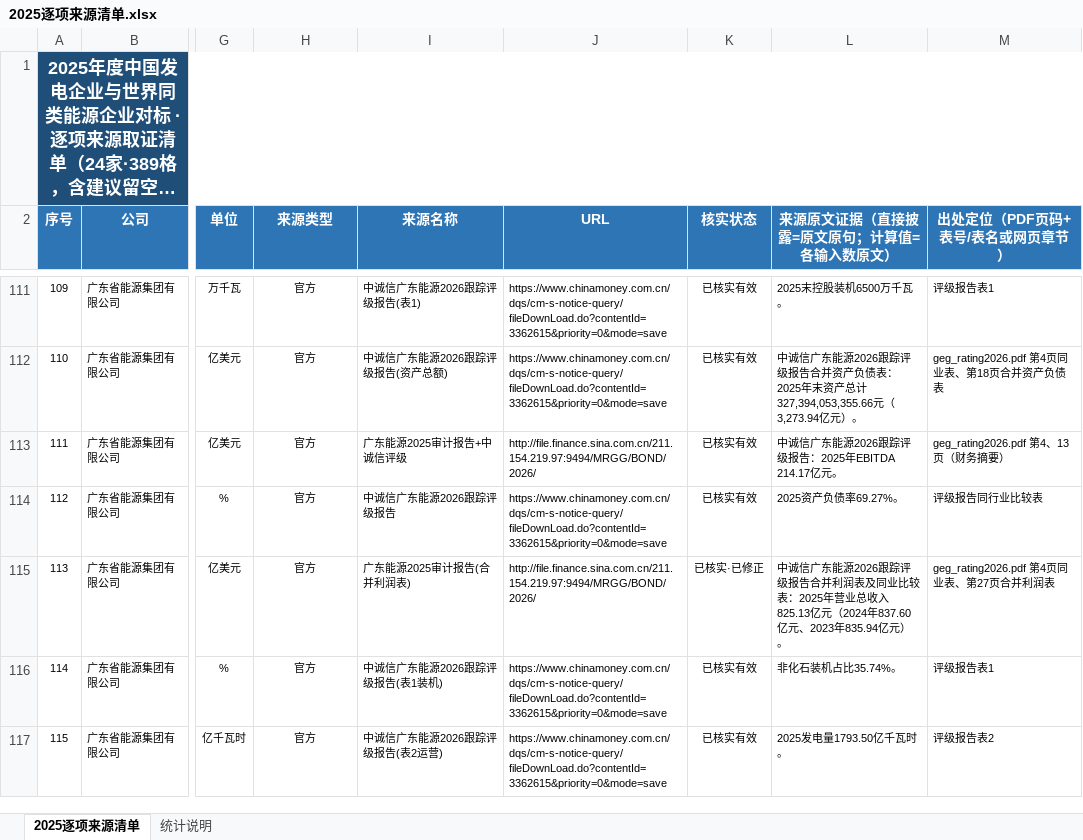
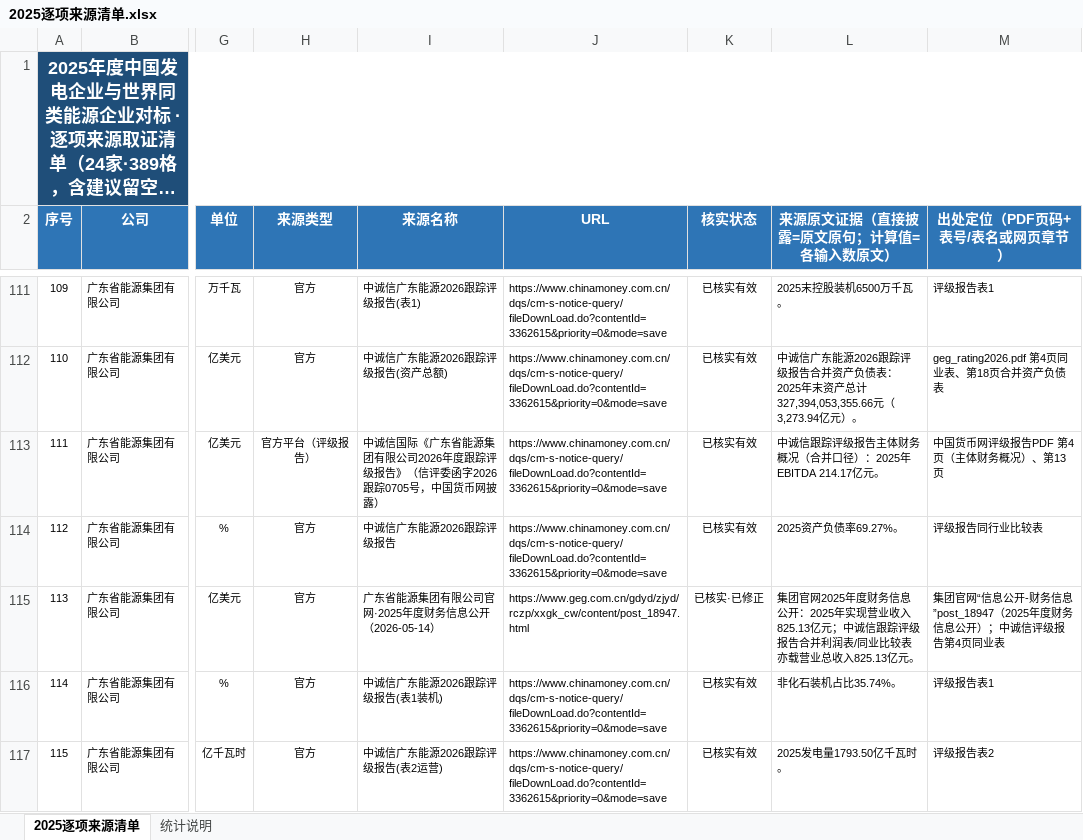
Before and after one commit to xiaoyiyi263/power-benchmark-data, an Excel workbook: 2025逐项来源清单.xlsx, sheet 2025逐项来源清单, drawn as a sheet; only a part is shown, gaps mark what is left out; long unchanged cells end in …; values as stored, in another font and other column widths than the file's, no borders; the diff covers the shown part only; the diff names each change by its address in the sheet, - before the commit and + after, or states it on an @@ line.

```diff
--- a/2025逐项来源清单.xlsx (sheet 2025逐项来源清单)
+++ b/2025逐项来源清单.xlsx (sheet 2025逐项来源清单)
-H113 (来源类型): 官方
+H113 (来源类型): 官方平台（评级报告）
-I113 (来源名称): 广东能源2025审计报告+中诚信评级
+I113 (来源名称): 中诚信国际《广东省能源集团有限公司2026年度跟踪评级报告》（信评委函字2026跟踪0705号，中国货币网披露）
-J113 (URL): http://file.finance.sina.com.cn/211.154.219.97:9494/MRGG/BOND/2026/
+J113 (URL): https://www.chinamoney.com.cn/dqs/cm-s-notice-query/fileDownLoad.do?contentId=3362615&priority=0&mode=save
-L113 (来源原文证据（直接披露=原文原句；计算值=各输入数原文）): 中诚信广东能源2026跟踪评级报告：2025年EBITDA 214.17亿元。
+L113 (来源原文证据（直接披露=原文原句；计算值=各输入数原文）): 中诚信跟踪评级报告主体财务概况（合并口径）：2025年EBITDA 214.17亿元。
-M113 (出处定位（PDF页码+表号/表名或网页章节）): geg_rating2026.pdf 第4、13页（财务摘要）
+M113 (出处定位（PDF页码+表号/表名或网页章节）): 中国货币网评级报告PDF 第4页（主体财务概况）、第13页
-I115 (来源名称): 广东能源2025审计报告(合并利润表)
+I115 (来源名称): 广东省能源集团有限公司官网·2025年度财务信息公开（2026-05-14）
-J115 (URL): http://file.finance.sina.com.cn/211.154.219.97:9494/MRGG/BOND/2026/
+J115 (URL): https://www.geg.com.cn/gdyd/zjyd/rczp/xxgk_cw/content/post_18947.html
-L115 (来源原文证据（直接披露=原文原句；计算值=各输入数原文）): 中诚信广东能源2026跟踪评级报告合并利润表及同业比较表：2025年营业总收入825.13亿元（2024年837.60亿元、2023年835.94亿元）。
+L115 (来源原文证据（直接披露=原文原句；计算值=各输入数原文）): 集团官网2025年度财务信息公开：2025年实现营业收入825.13亿元；中诚信跟踪评级报告合并利润表/同业比较表亦载营业总收入825.13亿元。
-M115 (出处定位（PDF页码+表号/表名或网页章节）): geg_rating2026.pdf 第4页同业表、第27页合并利润表
+M115 (出处定位（PDF页码+表号/表名或网页章节）): 集团官网“信息公开-财务信息”post_18947（2025年度财务信息公开）；中诚信评级报告第4页同业表
```
Also changed, not shown: 43 edited cells elsewhere in this sheet, 1 other file.
